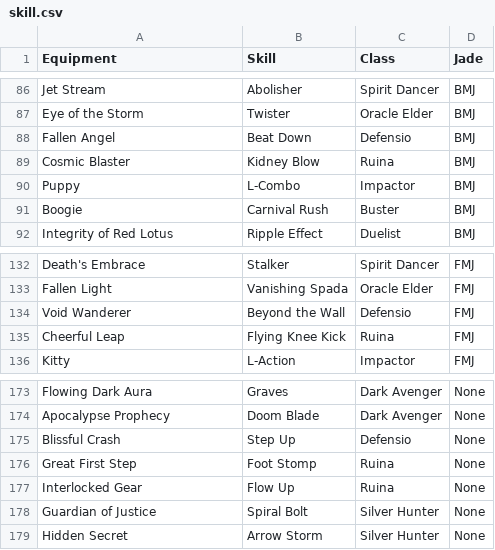
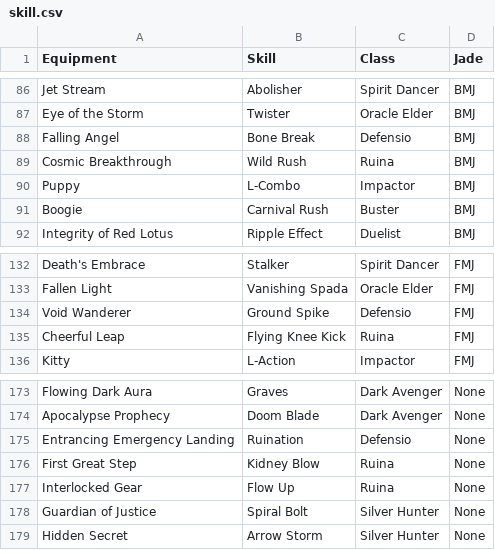
Before and after one commit to skurnia001/discord-dn-bot, a CSV file: skill.csv, drawn as a sheet; only a part is shown, gaps mark what is left out.

Commit message:
change equipment, skill name address issue #16

```diff
--- a/skill.csv
+++ b/skill.csv
@@ -87,4 +87,4 @@ Jet Stream,Abolisher,Spirit Dancer,BMJ
 Eye of the Storm,Twister,Oracle Elder,BMJ
-Fallen Angel,Beat Down,Defensio,BMJ
-Cosmic Blaster,Kidney Blow,Ruina,BMJ
+Falling Angel,Bone Break,Defensio,BMJ
+Cosmic Breakthrough,Wild Rush,Ruina,BMJ
 Puppy,L-Combo,Impactor,BMJ
@@ -133,3 +133,3 @@ Death's Embrace,Stalker,Spirit Dancer,FMJ
 Fallen Light,Vanishing Spada,Oracle Elder,FMJ
-Void Wanderer,Beyond the Wall,Defensio,FMJ
+Void Wanderer,Ground Spike,Defensio,FMJ
 Cheerful Leap,Flying Knee Kick,Ruina,FMJ
@@ -174,4 +174,4 @@ Flowing Dark Aura,Graves,Dark Avenger,None
 Apocalypse Prophecy,Doom Blade,Dark Avenger,None
-Blissful Crash,Step Up,Defensio,None
-Great First Step,Foot Stomp,Ruina,None
+Entrancing Emergency Landing,Ruination,Defensio,None
+First Great Step,Kidney Blow,Ruina,None
 Interlocked Gear,Flow Up,Ruina,None
```
